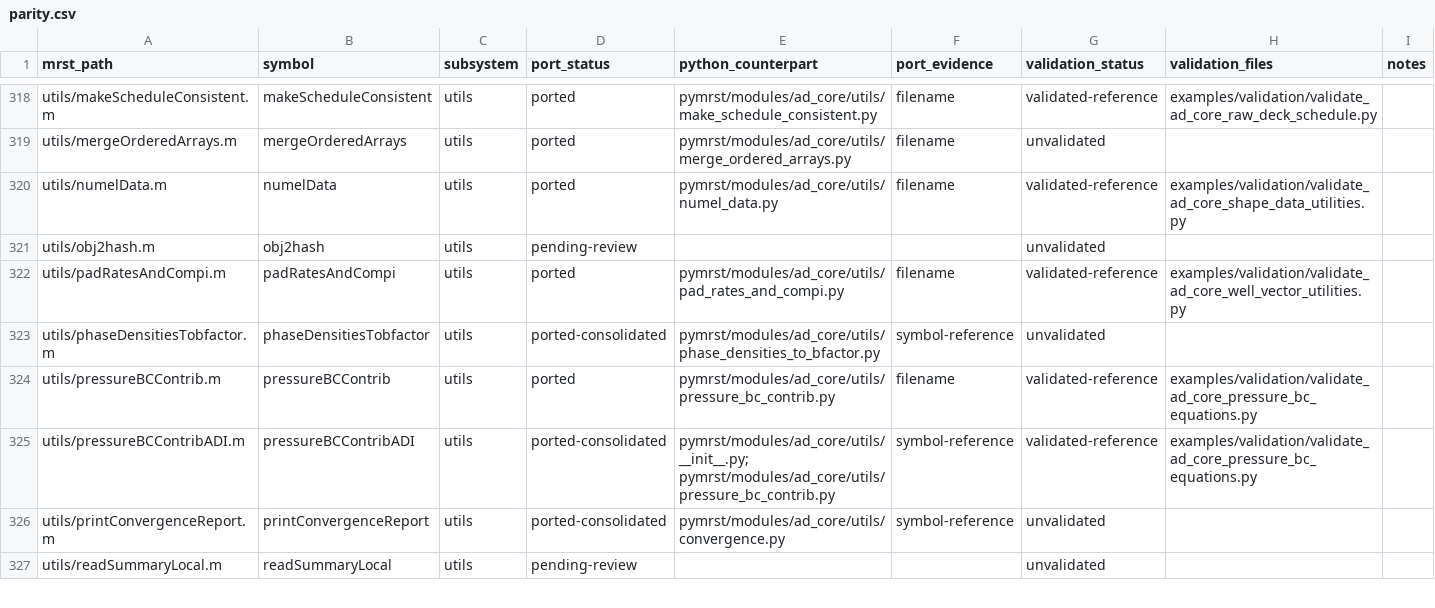
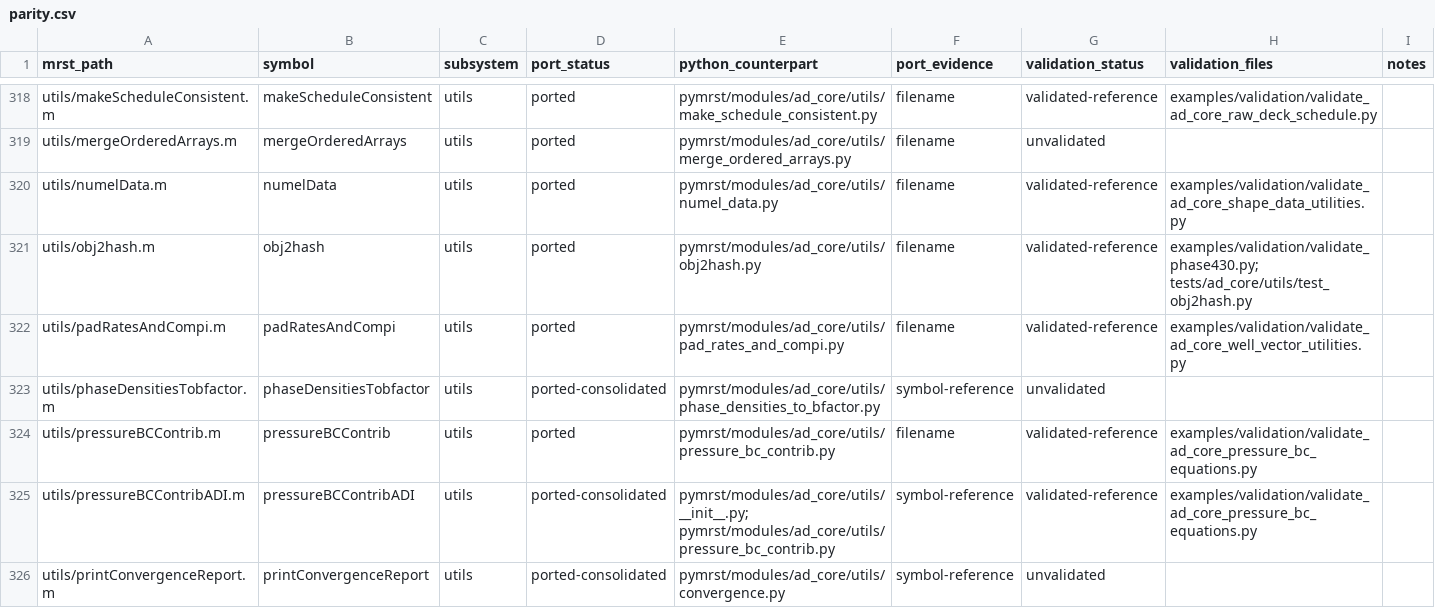
Before and after one commit to Neroogod/PyMRST, a CSV file: docs/ad_core/parity.csv, drawn as a sheet; only a part is shown, gaps mark what is left out; the shorter side is filled out with more unchanged rows.

Commit message:
Port deterministic MRST object hashing

```diff
--- a/docs/ad_core/parity.csv
+++ b/docs/ad_core/parity.csv
@@ -320,3 +320,3 @@ utils/mergeOrderedArrays.m,mergeOrderedArrays,utils,ported,pymrst/modules/ad_cor
 utils/numelData.m,numelData,utils,ported,pymrst/modules/ad_core/utils/numel_data.py,filename,validated-reference,examples/validation/validate_ad_core_shape_data_utilities.py,
-utils/obj2hash.m,obj2hash,utils,pending-review,,,unvalidated,,
+utils/obj2hash.m,obj2hash,utils,ported,pymrst/modules/ad_core/utils/obj2hash.py,filename,validated-reference,examples/validation/validate_phase430.py; tests/ad_core/utils/test_obj2hash.py,
 utils/padRatesAndCompi.m,padRatesAndCompi,utils,ported,pymrst/modules/ad_core/utils/pad_rates_and_compi.py,filename,validated-reference,examples/validation/validate_ad_core_well_vector_utilities.py,
```
Also changed, not shown: 7 other files.
